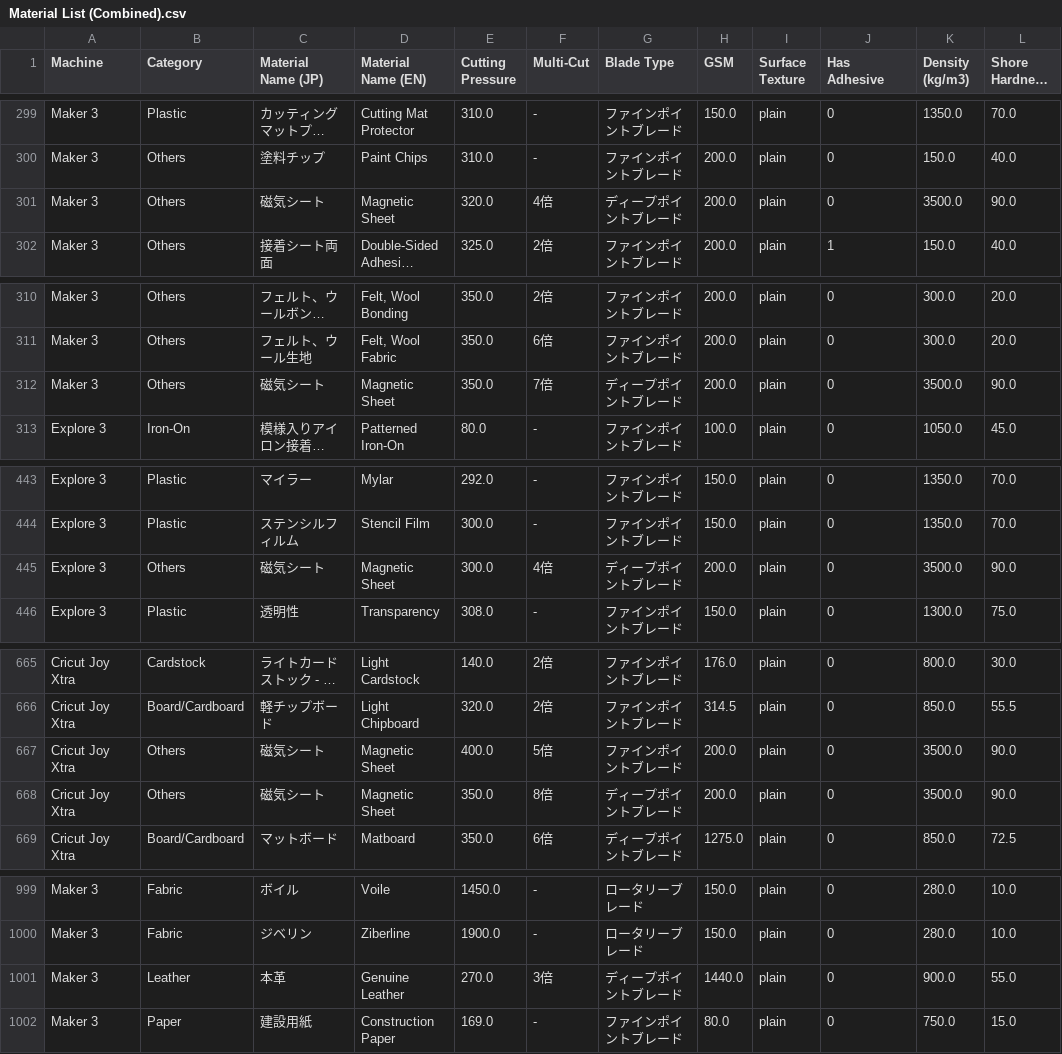
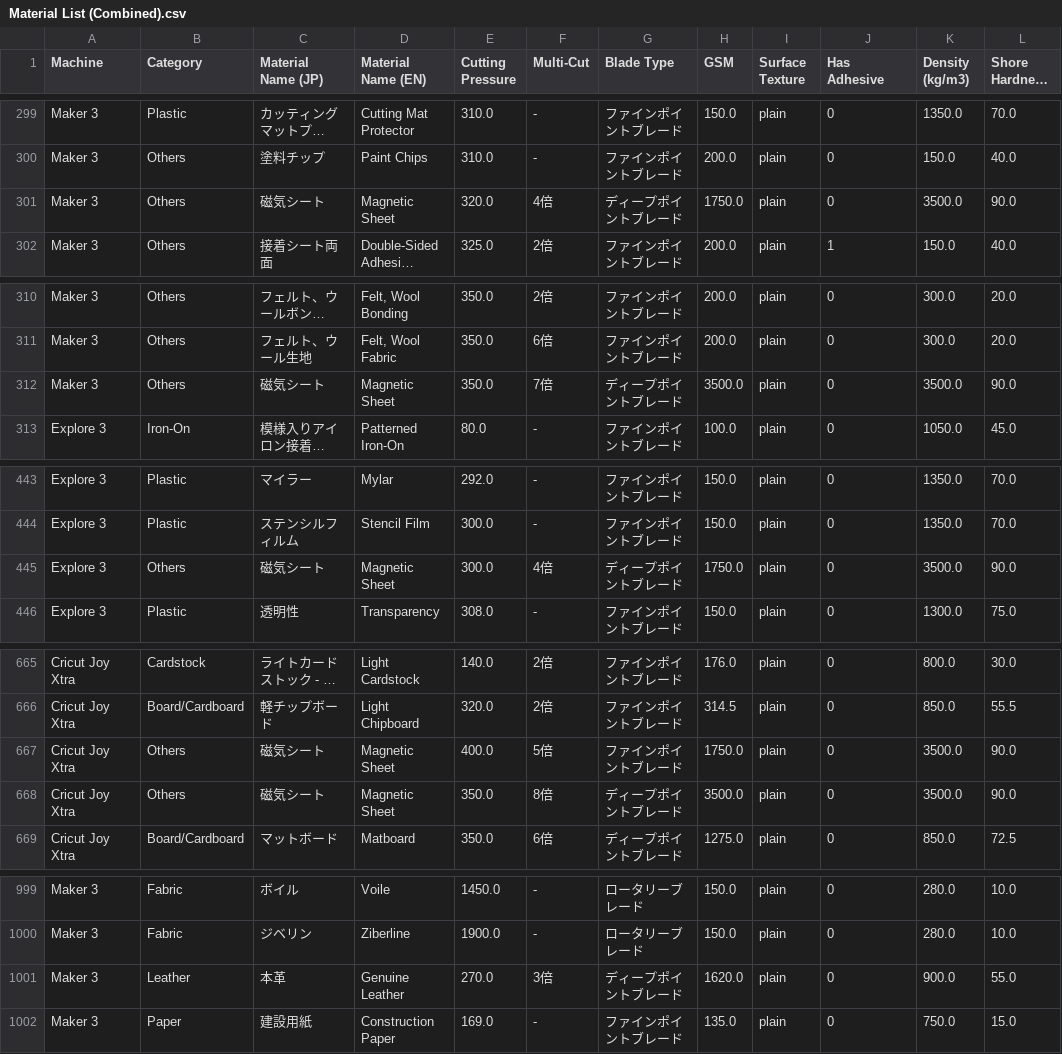
Before and after one commit to JulianRomeroLlano/cricut-material-selector, a CSV file: assets/data/Material List (Combined).csv, drawn as a sheet; only a part is shown, gaps mark what is left out; long unchanged cells end in …; the diff covers the shown part only; the diff names each change by its address in the sheet, - before the commit and + after, or states it on an @@ line.

```diff
--- a/assets/data/Material List (Combined).csv
+++ b/assets/data/Material List (Combined).csv
-H301 (GSM): 200.0
+H301 (GSM): 1750.0
-H312 (GSM): 200.0
+H312 (GSM): 3500.0
-H445 (GSM): 200.0
+H445 (GSM): 1750.0
-H667 (GSM): 200.0
+H667 (GSM): 1750.0
-H668 (GSM): 200.0
+H668 (GSM): 3500.0
-H1001 (GSM): 1440.0
+H1001 (GSM): 1620.0
-H1002 (GSM): 80.0
+H1002 (GSM): 135.0
```
Also changed, not shown: 1 edited cell elsewhere in this file, 1 other file.
